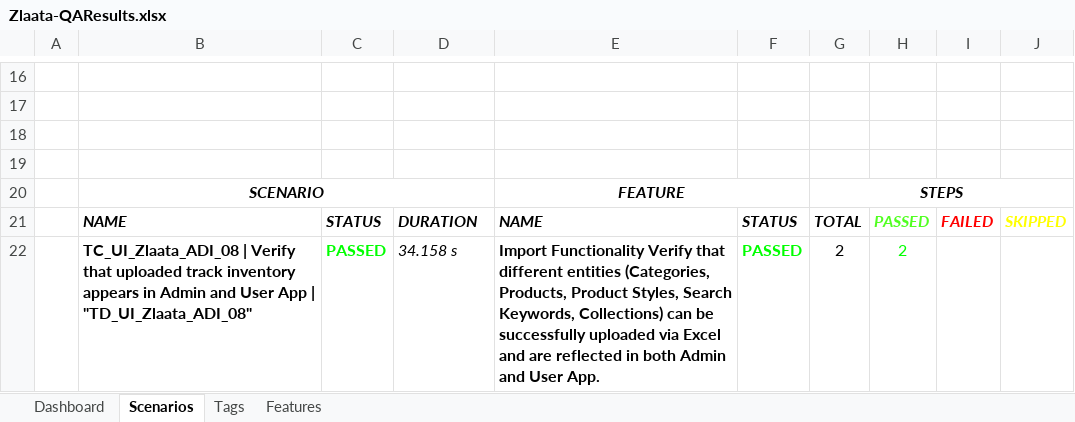
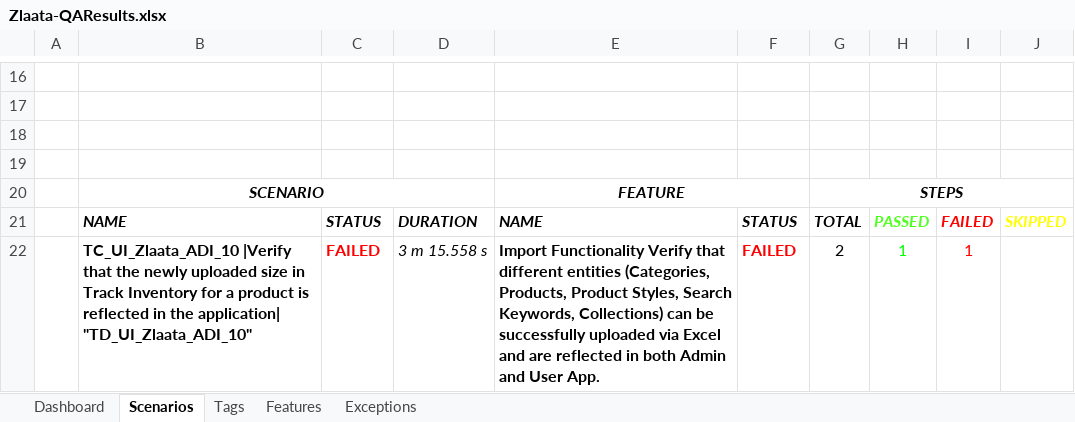
Before and after one commit to ZlaataAutomation/ZlaataQAserver, an Excel workbook: reports/Extent-Report/Zlaata-QAResults.xlsx, sheet Scenarios, drawn as a sheet; only a part is shown, gaps mark what is left out; values as stored, in another font and other column widths than the file's, no borders; charts and pictures not drawn; removed rows and columns are numbered as before the commit, all else as after; the diff names each change by its address in the sheet, - before the commit and + after, or states it on an @@ line.

```diff
--- a/reports/Extent-Report/Zlaata-QAResults.xlsx (sheet Scenarios)
+++ b/reports/Extent-Report/Zlaata-QAResults.xlsx (sheet Scenarios)
+sheet tab: Exceptions
-row 22:  | TC_UI_Zlaata_ADI_08 | Verify that uploaded track inventory appears in Admin and User App | "TD_UI_Zlaata_ADI_08" | PASSED | 34.158 s | Import Functionality Verify that different entities (Categories, Products, Product Styles, Search Keywords, Collections) can be successfully uploaded via Excel and are reflected in both Admin and User App. | PASSED | 2 | 2
+row 22:  | TC_UI_Zlaata_ADI_10 |Verify that the newly uploaded size in Track Inventory for a product is reflected in the application| "TD_UI_Zlaata_ADI_10" | FAILED | 3 m 15.558 s | Import Functionality Verify that different entities (Categories, Products, Product Styles, Search Keywords, Collections) can be successfully uploaded via Excel and are reflected in both Admin and User App. | FAILED | 2 | 1 | 1
```
Also changed, not shown: sheet Dashboard, sheet Features, sheet Tags, charts or pictures, 50 other files.
